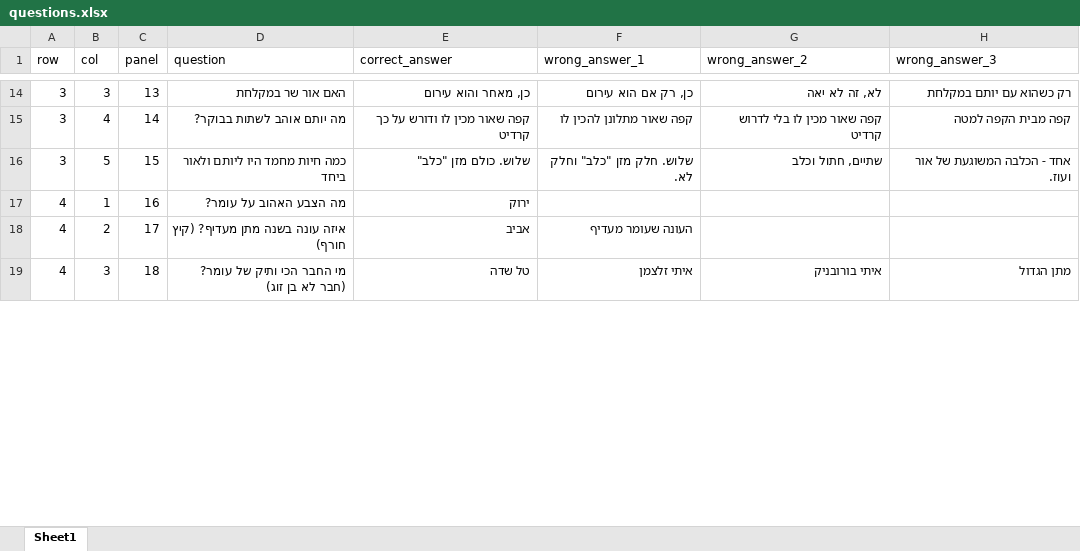
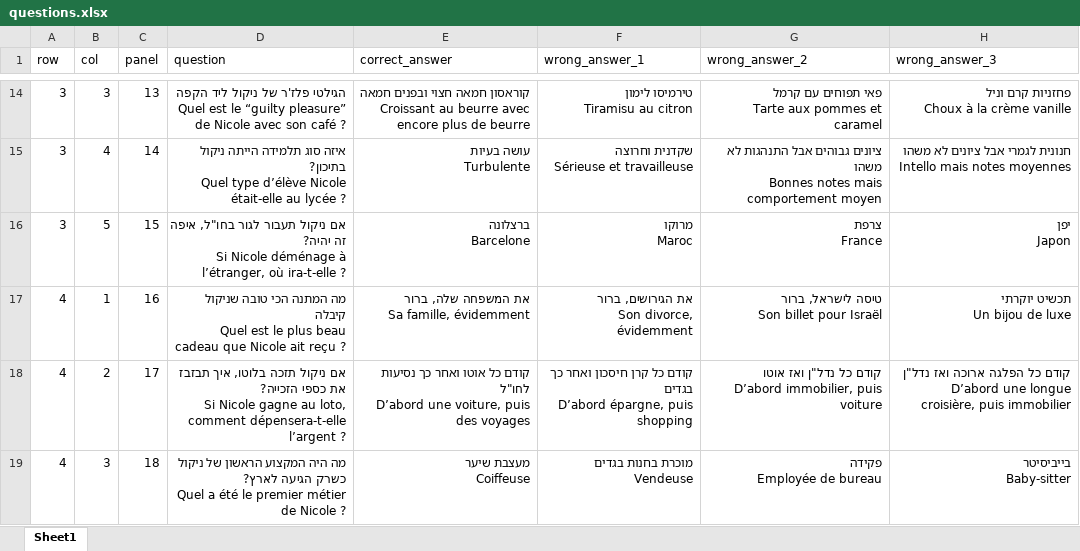
Before and after one commit to matantsour/panel_attack_project, an Excel workbook: questions.xlsx, sheet Sheet1, drawn as a sheet; only a part is shown, gaps mark what is left out; values as stored, in another font and other column widths than the file's, no borders; ↵ is a line break in a cell; the diff covers the shown part only; the diff names each change by its address in the sheet, - before the commit and + after, or states it on an @@ line.

```diff
--- a/questions.xlsx (sheet Sheet1)
+++ b/questions.xlsx (sheet Sheet1)
-D14 (question): האם אור שר במקלחת
+D14 (question): הגילטי פלז'ר של ניקול ליד הקפה ↵ Quel est le “guilty pleasure” de Nicole avec son café ?
-E14 (correct_answer): כן, מאחר והוא עירום
+E14 (correct_answer): קוראסון חמאה חצוי ובפנים חמאה ↵ Croissant au beurre avec encore plus de beurre
-F14 (wrong_answer_1): כן, רק אם הוא עירום
+F14 (wrong_answer_1): טירמיסו לימון ↵ Tiramisu au citron
-G14 (wrong_answer_2): לא, זה לא יאה
+G14 (wrong_answer_2): פאי תפוחים עם קרמל ↵ Tarte aux pommes et caramel
-H14 (wrong_answer_3): רק כשהוא עם יותם במקלחת
+H14 (wrong_answer_3): פחזניות קרם וניל ↵ Choux à la crème vanille
-D15 (question): מה יותם אוהב לשתות בבוקר?
+D15 (question): איזה סוג תלמידה הייתה ניקול בתיכון? ↵ Quel type d’élève Nicole était-elle au lycée ?
-E15 (correct_answer): קפה שאור מכין לו ודורש על כך קרדיט
+E15 (correct_answer): עושה בעיות ↵ Turbulente
-F15 (wrong_answer_1): קפה שאור מתלונן להכין לו
+F15 (wrong_answer_1): שקדנית וחרוצה ↵ Sérieuse et travailleuse
-G15 (wrong_answer_2): קפה שאור מכין לו בלי לדרוש קרדיט
+G15 (wrong_answer_2): ציונים גבוהים אבל התנהגות לא משהו ↵ Bonnes notes mais comportement moyen
-H15 (wrong_answer_3): קפה מבית הקפה למטה
+H15 (wrong_answer_3): חנונית לגמרי אבל ציונים לא משהו ↵ Intello mais notes moyennes
-D16 (question): כמה חיות מחמד היו ליותם ולאור ביחד
+D16 (question): אם ניקול תעבור לגור בחו"ל, איפה זה יהיה? ↵ Si Nicole déménage à l’étranger, où ira-t-elle ?
-E16 (correct_answer): שלוש. כולם מזן "כלב"
+E16 (correct_answer): ברצלונה ↵ Barcelone
-F16 (wrong_answer_1): שלוש. חלק מזן "כלב" וחלק לא.
+F16 (wrong_answer_1): מרוקו ↵ Maroc
-G16 (wrong_answer_2): שתיים, חתול וכלב
+G16 (wrong_answer_2): צרפת ↵ France
-H16 (wrong_answer_3): אחד - הכלבה המשוגעת של אור ועוז.
+H16 (wrong_answer_3): יפן ↵ Japon
-D17 (question): מה הצבע האהוב על עומר?
+D17 (question): מה המתנה הכי טובה שניקול קיבלה ↵ Quel est le plus beau cadeau que Nicole ait reçu ?
-E17 (correct_answer): ירוק
+E17 (correct_answer): את המשפחה שלה, ברור ↵ Sa famille, évidemment
-F17 (wrong_answer_1): (empty)
+F17 (wrong_answer_1): את הגירושים, ברור ↵ Son divorce, évidemment
-G17 (wrong_answer_2): (empty)
+G17 (wrong_answer_2): טיסה לישראל, ברור ↵ Son billet pour Israël
-H17 (wrong_answer_3): (empty)
+H17 (wrong_answer_3): תכשיט יוקרתי ↵ Un bijou de luxe
-D18 (question): איזה עונה בשנה מתן מעדיף? (קיץ חורף)
+D18 (question): אם ניקול תזכה בלוטו, איך תבזבז את כספי הזכייה? ↵ Si Nicole gagne au loto, comment dépensera-t-elle l’argent ?
-E18 (correct_answer): אביב
+E18 (correct_answer): קודם כל אוטו ואחר כך נסיעות לחו"ל ↵ D’abord une voiture, puis des voyages
-F18 (wrong_answer_1): העונה שעומר מעדיף
+F18 (wrong_answer_1): קודם כל קרן חיסכון ואחר כך בגדים ↵ D’abord épargne, puis shopping
-G18 (wrong_answer_2): (empty)
+G18 (wrong_answer_2): קודם כל נדל"ן ואז אוטו ↵ D’abord immobilier, puis voiture
-H18 (wrong_answer_3): (empty)
+H18 (wrong_answer_3): קודם כל הפלגה ארוכה ואז נדל"ן ↵ D’abord une longue croisière, puis immobilier
-D19 (question): מי החבר הכי ותיק של עומר? (חבר לא בן זוג)
+D19 (question): מה היה המקצוע הראשון של ניקול כשרק הגיעה לארץ? ↵ Quel a été le premier métier de Nicole ?
-E19 (correct_answer): טל שדה
+E19 (correct_answer): מעצבת שיער ↵ Coiffeuse
-F19 (wrong_answer_1): איתי זלצמן
+F19 (wrong_answer_1): מוכרת בחנות בגדים ↵ Vendeuse
-G19 (wrong_answer_2): איתי בורובניק
+G19 (wrong_answer_2): פקידה ↵ Employée de bureau
-H19 (wrong_answer_3): מתן הגדול
+H19 (wrong_answer_3): בייביסיטר ↵ Baby-sitter
```
Also changed, not shown: 95 edited cells elsewhere in this sheet, 9 other files.
